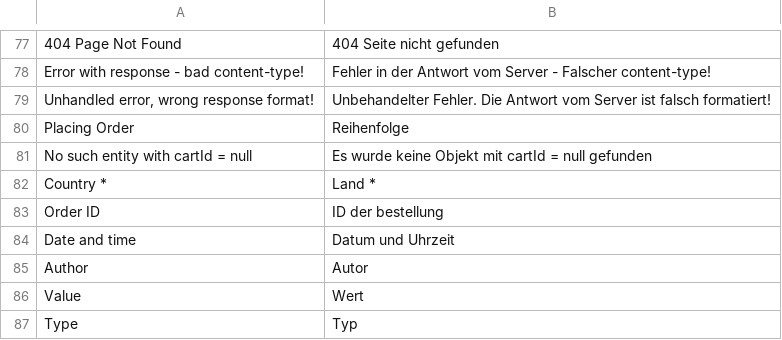
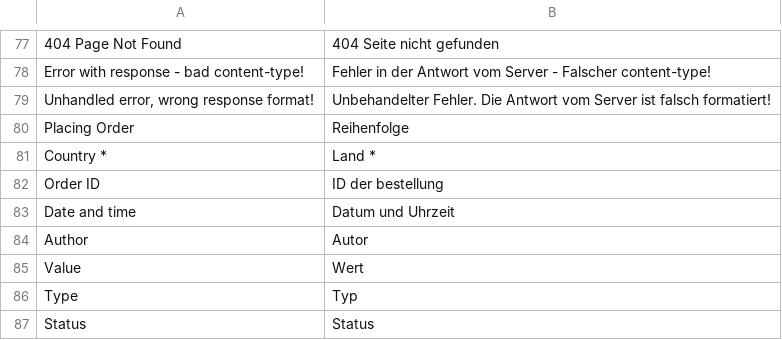
Before and after one commit to vuestorefront/vue-storefront, a CSV file: core/i18n/resource/i18n/de-DE.csv, drawn as a sheet; only a part is shown, gaps mark what is left out; the shorter side is filled out with more unchanged rows; the diff names each change by its address in the sheet, - before the commit and + after, or states it on an @@ line.

```diff
--- a/core/i18n/resource/i18n/de-DE.csv
+++ b/core/i18n/resource/i18n/de-DE.csv
-row 81: No such entity with cartId = null | Es wurde keine Objekt mit cartId = null gefunden
```
Also changed, not shown: core/i18n/resource/i18n/jp-JP.csv, core/i18n/resource/i18n/pt-BR.csv, 13 other files.
